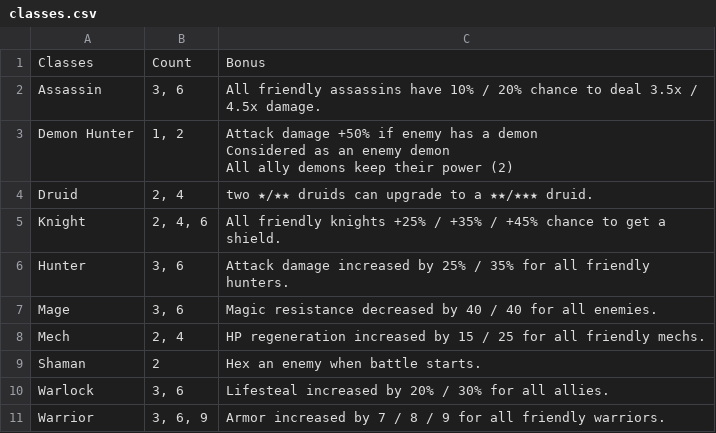
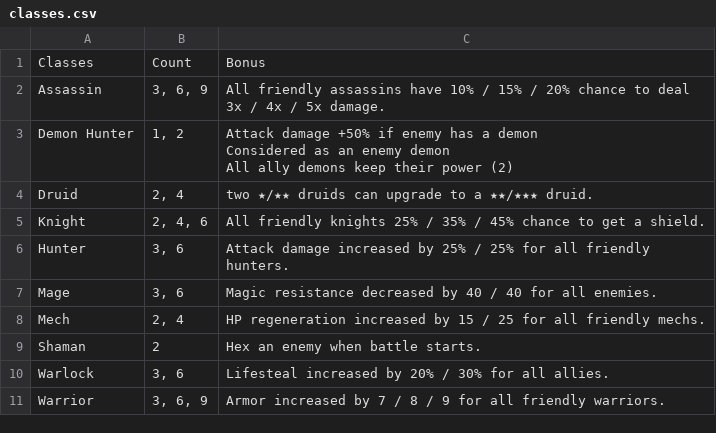
Before and after one commit to ellysh/dota-auto-chess-picker, a CSV file: database/csv/classes.csv, drawn as a sheet.

```diff
--- a/database/csv/classes.csv
+++ b/database/csv/classes.csv
@@ -1,3 +1,3 @@
 Classes;Count;Bonus
-Assassin;"3, 6";"All friendly assassins have 10% / 20% chance to deal 3.5x / 4.5x damage."
+Assassin;"3, 6, 9";"All friendly assassins have 10% / 15% / 20% chance to deal 3x / 4x / 5x damage."
 "Demon Hunter";"1, 2";"Attack damage +50% if enemy has a demon
@@ -6,4 +6,4 @@ All ally demons keep their power (2)"
 Druid;"2, 4";"two ★/★★ druids can upgrade to a ★★/★★★ druid."
-Knight;"2, 4, 6";"All friendly knights +25% / +35% / +45% chance to get a shield."
-Hunter;"3, 6";"Attack damage increased by 25% / 35% for all friendly hunters."
+Knight;"2, 4, 6";"All friendly knights 25% / 35% / 45% chance to get a shield."
+Hunter;"3, 6";"Attack damage increased by 25% / 25% for all friendly hunters."
 Mage;"3, 6";"Magic resistance decreased by 40 / 40 for all enemies."
```
Also changed, not shown: database/csv/pieces.csv, database/csv/species.csv, 7 other files.
